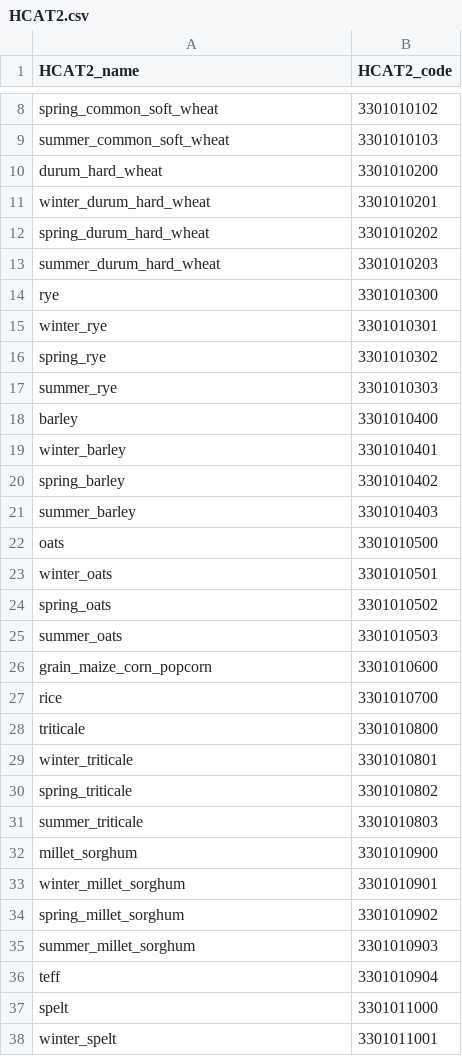
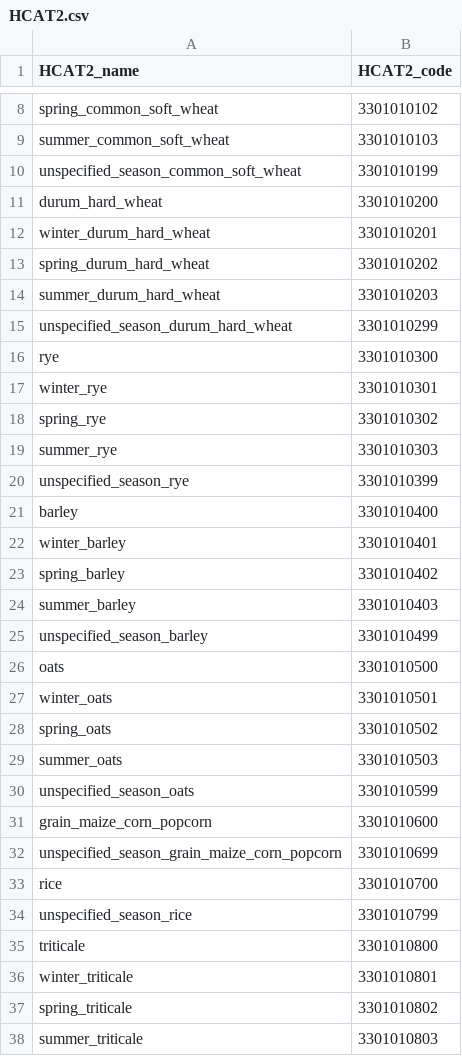
Before and after one commit to maja601/EuroCrops, a CSV file: hcat_core/HCAT2.csv, drawn as a sheet; only a part is shown, gaps mark what is left out; the shorter side is filled out with more unchanged rows; the diff covers the shown part only.

Commit message:
Update HCAT2.csv
Adding other_XXX and unspecified_XXX for many classes. Also, add unspecified_season_XXX for all the cereals at level 6

```diff
--- a/hcat_core/HCAT2.csv
+++ b/hcat_core/HCAT2.csv
@@ -9,2 +9,3 @@ spring_common_soft_wheat,3301010102
 summer_common_soft_wheat,3301010103
+unspecified_season_common_soft_wheat,3301010199
 durum_hard_wheat,3301010200
@@ -13,2 +14,3 @@ spring_durum_hard_wheat,3301010202
 summer_durum_hard_wheat,3301010203
+unspecified_season_durum_hard_wheat,3301010299
 rye,3301010300
@@ -17,2 +19,3 @@ spring_rye,3301010302
 summer_rye,3301010303
+unspecified_season_rye,3301010399
 barley,3301010400
@@ -21,2 +24,3 @@ spring_barley,3301010402
 summer_barley,3301010403
+unspecified_season_barley,3301010499
 oats,3301010500
@@ -25,4 +29,7 @@ spring_oats,3301010502
 summer_oats,3301010503
+unspecified_season_oats,3301010599
 grain_maize_corn_popcorn,3301010600
+unspecified_season_grain_maize_corn_popcorn,3301010699
 rice,3301010700
+unspecified_season_rice,3301010799
 triticale,3301010800
```
Also changed, not shown: 19 added rows elsewhere in this file.
